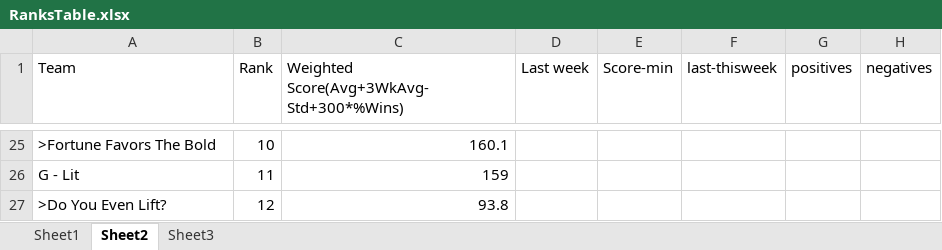
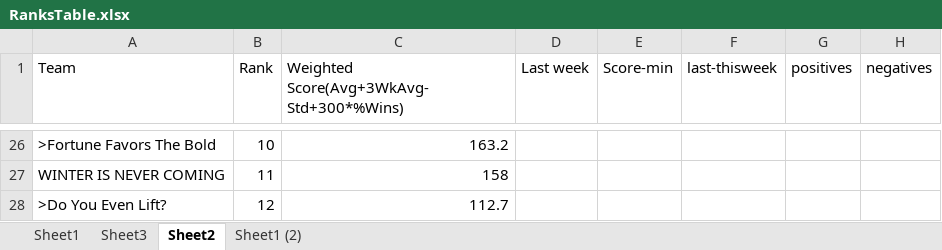
Before and after one commit to rgummi1/FantasyFootball, an Excel workbook: Outputs/RanksTable.xlsx, sheet Sheet2, drawn as a sheet; only a part is shown, gaps mark what is left out; values as stored, in another font and other column widths than the file's, no borders; charts and pictures not drawn; removed rows and columns are numbered as before the commit, all else as after; the diff covers the shown part only; the diff names each change by its address in the sheet, - before the commit and + after, or states it on an @@ line.

```diff
--- a/Outputs/RanksTable.xlsx (sheet Sheet2)
+++ b/Outputs/RanksTable.xlsx (sheet Sheet2)
+sheet tab: Sheet1 (2)
@@ sheet tab order changed: Sheet1 | Sheet3 | Sheet2 | Sheet1 (2) @@
-C26: 160.1
+C26: 163.2
-row 26: G - Lit | 11 | 159
+row 27: WINTER IS NEVER COMING | 11 | 158
-C28: 93.8
+C28: 112.7
```
Also changed, not shown: 21 added rows, 20 removed rows and 2 edited cells elsewhere in this sheet, sheet Sheet3, sheet Sheet1, formulas that keep their value, charts or pictures, Outputs/Points2016ABBLeague.xlsx, 13 other files.
